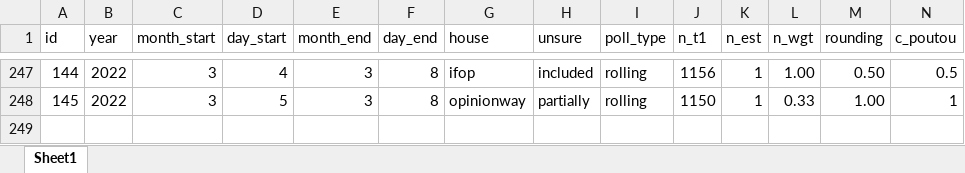
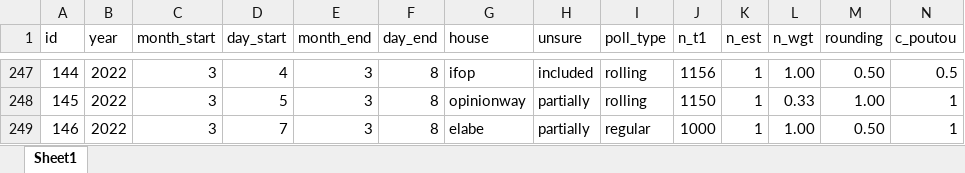
Before and after one commit to flavienganter/polls-2022-election, an Excel workbook: PollsData.xlsx, sheet Sheet1, drawn as a sheet; only a part is shown, gaps mark what is left out; values as stored, in another font and other column widths than the file's, no borders; rows hold the shown columns only; the diff names each change by its address in the sheet, - before the commit and + after, or states it on an @@ line.

Commit message:
update w/ elabe poll (3/8)

```diff
--- a/PollsData.xlsx (sheet Sheet1)
+++ b/PollsData.xlsx (sheet Sheet1)
+row 249: 146 | 2022 | 3 | 7 | 3 | 8 | elabe | partially | regular | 1000 | 1 | 1.00 | 0.50 | 1
```
Also changed, not shown: 6 other files.
